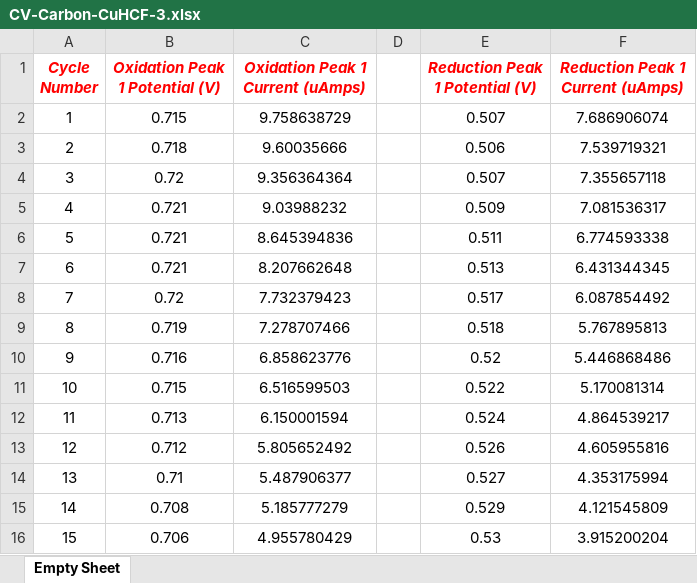
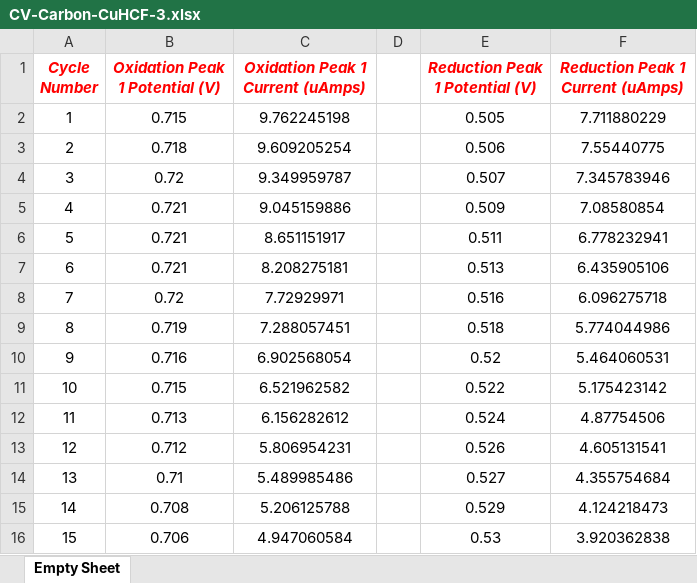
Before and after one commit to SammysStacks/Cyclic-Voltammetry-Analysis, an Excel workbook: Data/2022-03-23 MQ HCF/CV Analysis/Peak Information/CV-Carbon-CuHCF-3.xlsx, sheet Empty Sheet, drawn as a sheet; only a part is shown; values as stored, in another font and other column widths than the file's, no borders; the diff covers the shown part only; the diff names each change by its address in the sheet, - before the commit and + after, or states it on an @@ line.

```diff
--- a/Data/2022-03-23 MQ HCF/CV Analysis/Peak Information/CV-Carbon-CuHCF-3.xlsx (sheet Empty Sheet)
+++ b/Data/2022-03-23 MQ HCF/CV Analysis/Peak Information/CV-Carbon-CuHCF-3.xlsx (sheet Empty Sheet)
-C2 (Oxidation Peak 1 Current (uAmps)): 9.758638729
+C2 (Oxidation Peak 1 Current (uAmps)): 9.762245198
-E2 (Reduction Peak 1 Potential (V)): 0.507
+E2 (Reduction Peak 1 Potential (V)): 0.505
-F2 (Reduction Peak 1 Current (uAmps)): 7.686906074
+F2 (Reduction Peak 1 Current (uAmps)): 7.711880229
-C3 (Oxidation Peak 1 Current (uAmps)): 9.60035666
+C3 (Oxidation Peak 1 Current (uAmps)): 9.609205254
-F3 (Reduction Peak 1 Current (uAmps)): 7.539719321
+F3 (Reduction Peak 1 Current (uAmps)): 7.55440775
-C4 (Oxidation Peak 1 Current (uAmps)): 9.356364364
+C4 (Oxidation Peak 1 Current (uAmps)): 9.349959787
-F4 (Reduction Peak 1 Current (uAmps)): 7.355657118
+F4 (Reduction Peak 1 Current (uAmps)): 7.345783946
-C5 (Oxidation Peak 1 Current (uAmps)): 9.03988232
+C5 (Oxidation Peak 1 Current (uAmps)): 9.045159886
-F5 (Reduction Peak 1 Current (uAmps)): 7.081536317
+F5 (Reduction Peak 1 Current (uAmps)): 7.08580854
-C6 (Oxidation Peak 1 Current (uAmps)): 8.645394836
+C6 (Oxidation Peak 1 Current (uAmps)): 8.651151917
-F6 (Reduction Peak 1 Current (uAmps)): 6.774593338
+F6 (Reduction Peak 1 Current (uAmps)): 6.778232941
-C7 (Oxidation Peak 1 Current (uAmps)): 8.207662648
+C7 (Oxidation Peak 1 Current (uAmps)): 8.208275181
-F7 (Reduction Peak 1 Current (uAmps)): 6.431344345
+F7 (Reduction Peak 1 Current (uAmps)): 6.435905106
-C8 (Oxidation Peak 1 Current (uAmps)): 7.732379423
+C8 (Oxidation Peak 1 Current (uAmps)): 7.72929971
-E8 (Reduction Peak 1 Potential (V)): 0.517
+E8 (Reduction Peak 1 Potential (V)): 0.516
-F8 (Reduction Peak 1 Current (uAmps)): 6.087854492
+F8 (Reduction Peak 1 Current (uAmps)): 6.096275718
-C9 (Oxidation Peak 1 Current (uAmps)): 7.278707466
+C9 (Oxidation Peak 1 Current (uAmps)): 7.288057451
-F9 (Reduction Peak 1 Current (uAmps)): 5.767895813
+F9 (Reduction Peak 1 Current (uAmps)): 5.774044986
-C10 (Oxidation Peak 1 Current (uAmps)): 6.858623776
+C10 (Oxidation Peak 1 Current (uAmps)): 6.902568054
-F10 (Reduction Peak 1 Current (uAmps)): 5.446868486
+F10 (Reduction Peak 1 Current (uAmps)): 5.464060531
-C11 (Oxidation Peak 1 Current (uAmps)): 6.516599503
+C11 (Oxidation Peak 1 Current (uAmps)): 6.521962582
-F11 (Reduction Peak 1 Current (uAmps)): 5.170081314
+F11 (Reduction Peak 1 Current (uAmps)): 5.175423142
-C12 (Oxidation Peak 1 Current (uAmps)): 6.150001594
+C12 (Oxidation Peak 1 Current (uAmps)): 6.156282612
-F12 (Reduction Peak 1 Current (uAmps)): 4.864539217
+F12 (Reduction Peak 1 Current (uAmps)): 4.87754506
-C13 (Oxidation Peak 1 Current (uAmps)): 5.805652492
+C13 (Oxidation Peak 1 Current (uAmps)): 5.806954231
-F13 (Reduction Peak 1 Current (uAmps)): 4.605955816
+F13 (Reduction Peak 1 Current (uAmps)): 4.605131541
-C14 (Oxidation Peak 1 Current (uAmps)): 5.487906377
+C14 (Oxidation Peak 1 Current (uAmps)): 5.489985486
-F14 (Reduction Peak 1 Current (uAmps)): 4.353175994
+F14 (Reduction Peak 1 Current (uAmps)): 4.355754684
-C15 (Oxidation Peak 1 Current (uAmps)): 5.185777279
+C15 (Oxidation Peak 1 Current (uAmps)): 5.206125788
-F15 (Reduction Peak 1 Current (uAmps)): 4.121545809
+F15 (Reduction Peak 1 Current (uAmps)): 4.124218473
-C16 (Oxidation Peak 1 Current (uAmps)): 4.955780429
+C16 (Oxidation Peak 1 Current (uAmps)): 4.947060584
-F16 (Reduction Peak 1 Current (uAmps)): 3.915200204
+F16 (Reduction Peak 1 Current (uAmps)): 3.920362838
```
Also changed, not shown: 69 edited cells elsewhere in this sheet, Data/2022-03-23 MQ HCF/CV Analysis/Peak Information/CV-Carbon-CoHCF-3.xlsx, Data/2022-03-23 MQ HCF/CV Analysis/Peak Information/CV-Carbon-CuHCF-1.xlsx, 11 other files.
